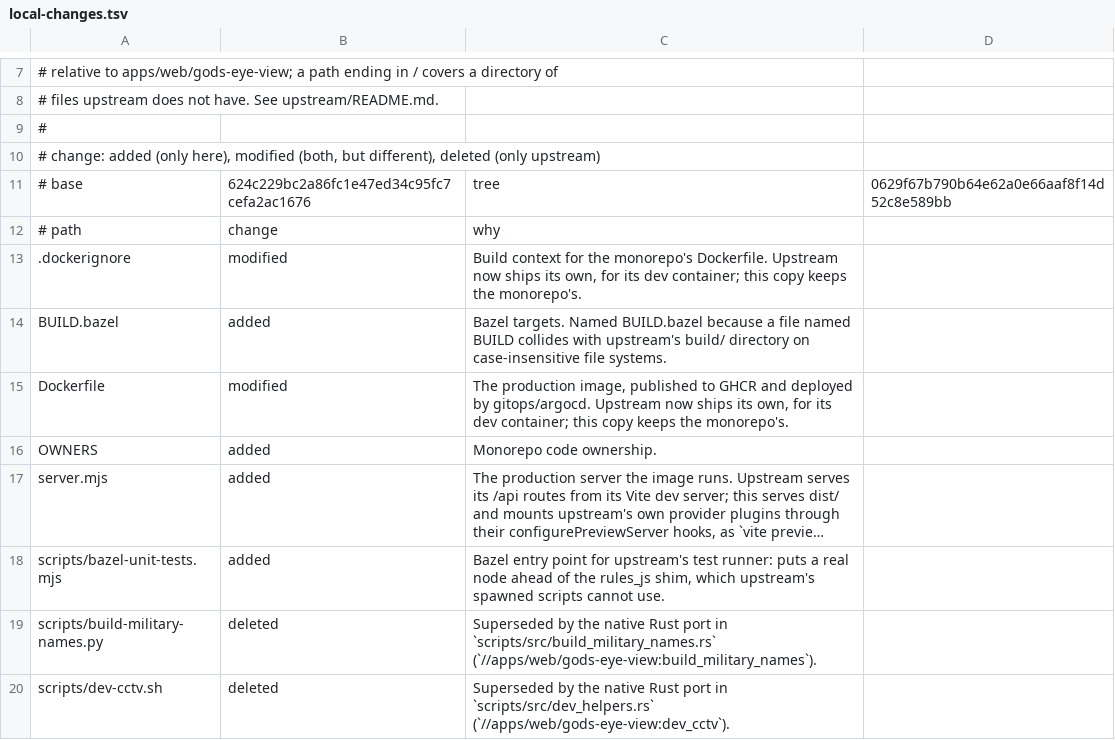
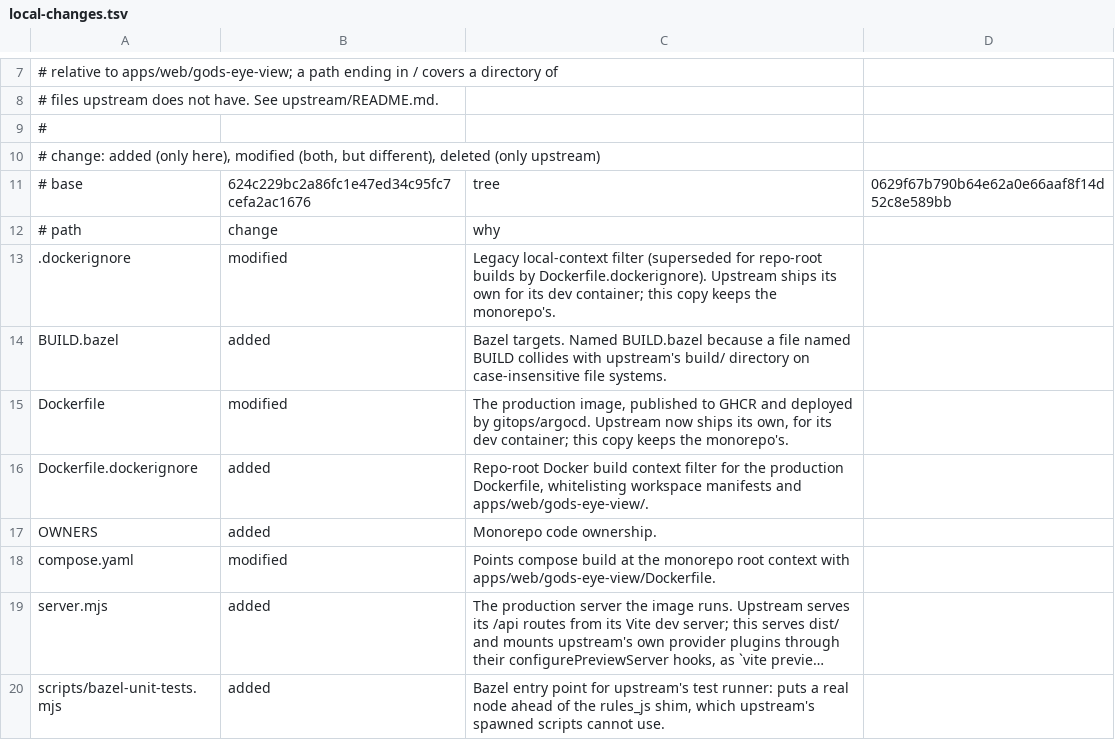
Before and after one commit to VitruvianSoftware/vitruvian-core, a TSV file: apps/web/gods-eye-view/upstream/local-changes.tsv, drawn as a sheet; only a part is shown, gaps mark what is left out; the shorter side is filled out with more unchanged rows; long unchanged cells end in …; the diff names each change by its address in the sheet, - before the commit and + after, or states it on an @@ line.

```diff
--- a/apps/web/gods-eye-view/upstream/local-changes.tsv
+++ b/apps/web/gods-eye-view/upstream/local-changes.tsv
-C13: Build context for the monorepo's Dockerfile. Upstream now ships its own, for its…
+C13: Legacy local-context filter (superseded for repo-root builds by Dockerfile.dockerignore). Upstream ships its own for its…
+row 16: Dockerfile.dockerignore | added | Repo-root Docker build context filter for the production Dockerfile, whitelisting workspace manifests and apps/web/gods-eye-view/.
+row 18: compose.yaml | modified | Points compose build at the monorepo root context with apps/web/gods-eye-view/Dockerfile.
```
Also changed, not shown: 16 other files.
